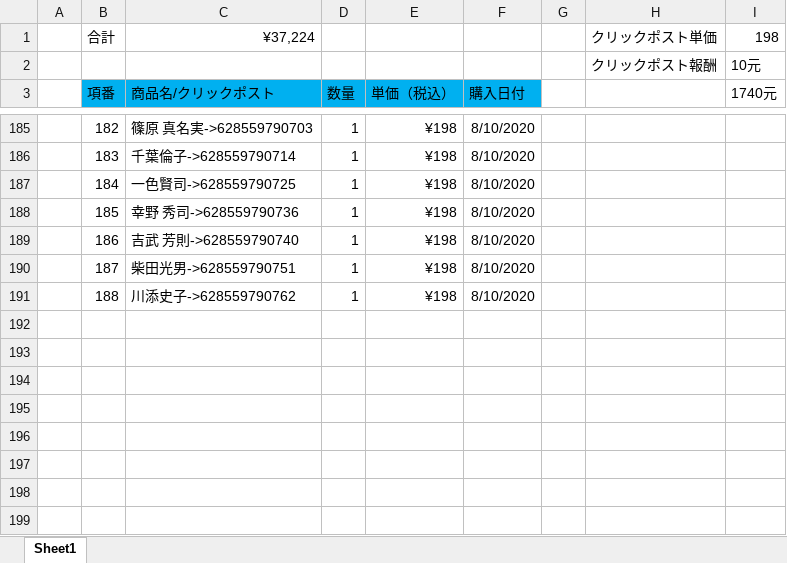
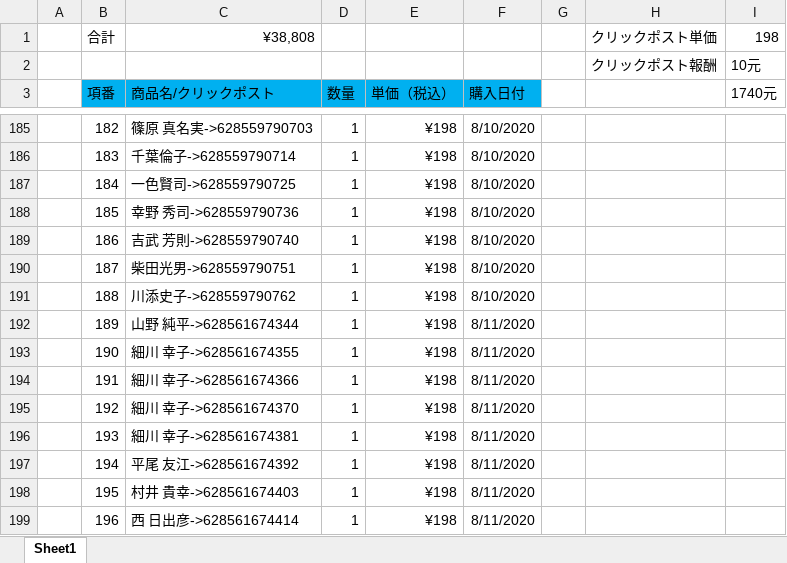
Before and after one commit to hsx124/kou_git, an Excel workbook: クリックポスト発送情報/ショッピングリスト.xlsx, sheet Sheet1, drawn as a sheet; only a part is shown, gaps mark what is left out; values as stored, in another font and other column widths than the file's, no borders; the diff names each change by its address in the sheet, - before the commit and + after, or states it on an @@ line.

```diff
--- a/クリックポスト発送情報/ショッピングリスト.xlsx (sheet Sheet1)
+++ b/クリックポスト発送情報/ショッピングリスト.xlsx (sheet Sheet1)
-C1: ¥37,224
+C1: ¥38,808
+row 192:  | 189 | 山野 純平->628561674344 | 1 | ¥198 | 8/11/2020
+row 193:  | 190 | 細川 幸子->628561674355 | 1 | ¥198 | 8/11/2020
+row 194:  | 191 | 細川 幸子->628561674366 | 1 | ¥198 | 8/11/2020
+row 195:  | 192 | 細川 幸子->628561674370 | 1 | ¥198 | 8/11/2020
+row 196:  | 193 | 細川 幸子->628561674381 | 1 | ¥198 | 8/11/2020
+row 197:  | 194 | 平尾 友江->628561674392 | 1 | ¥198 | 8/11/2020
+row 198:  | 195 | 村井 貴幸->628561674403 | 1 | ¥198 | 8/11/2020
+row 199:  | 196 | 西 日出彦->628561674414 | 1 | ¥198 | 8/11/2020
```
Also changed, not shown: 2 other files.
